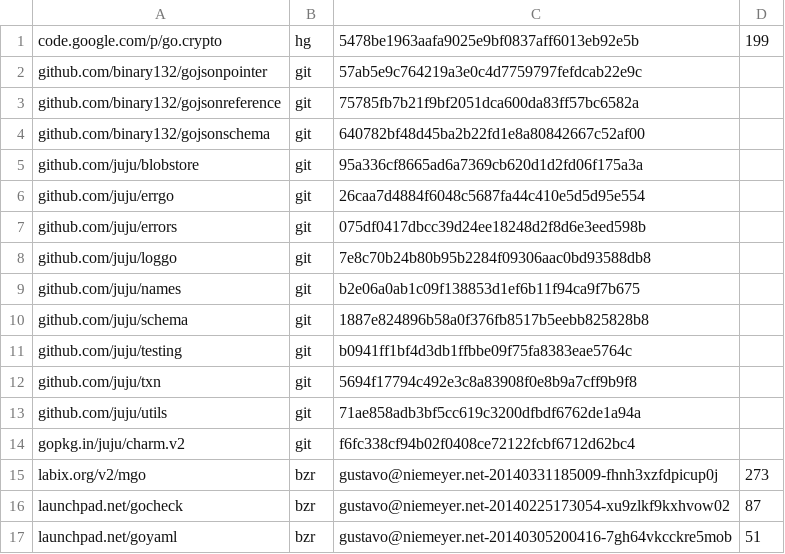
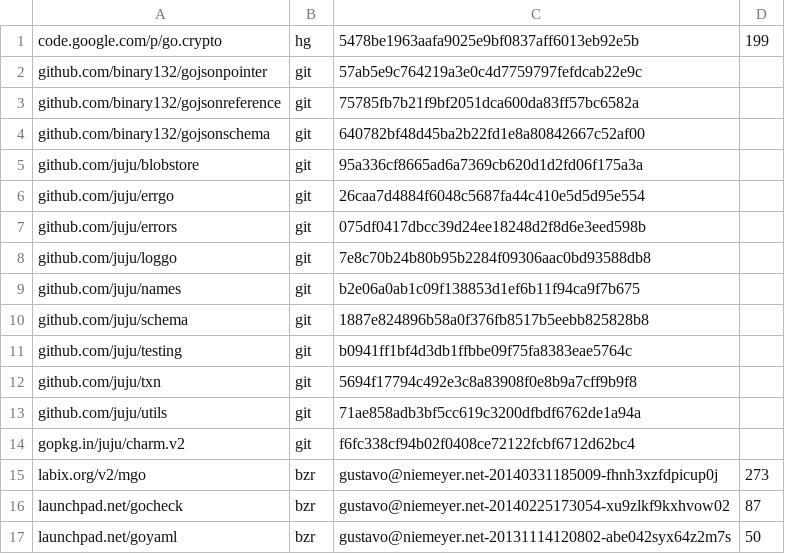
Before and after one commit to natefinch/npf, a TSV file: dependencies.tsv, drawn as a sheet; the diff names each change by its address in the sheet, - before the commit and + after, or states it on an @@ line.

Commit message:
Restore original dependencies.

```diff
--- a/dependencies.tsv
+++ b/dependencies.tsv
-C17: gustavo@niemeyer.net-20140305200416-7gh64vkcckre5mob
+C17: gustavo@niemeyer.net-20131114120802-abe042syx64z2m7s
-D17: 51
+D17: 50
```
